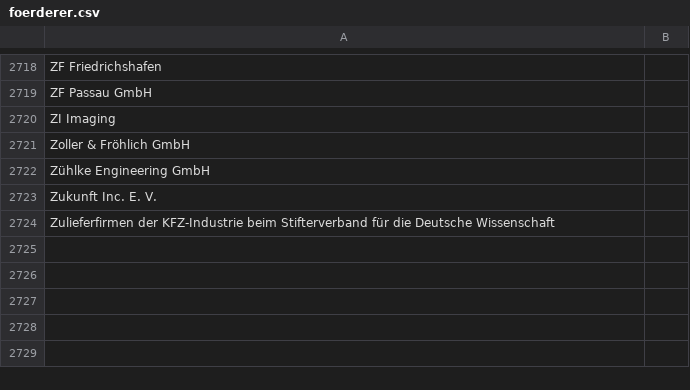
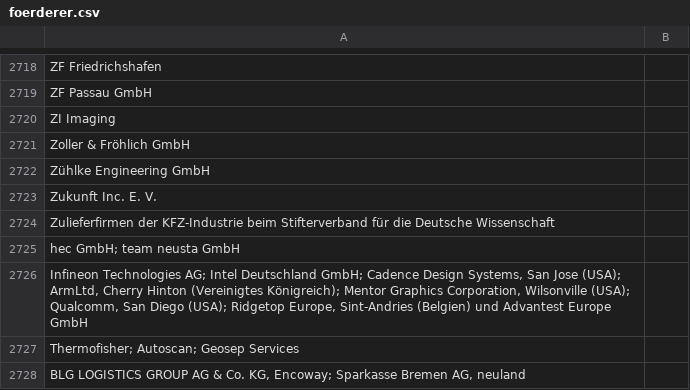
Before and after one commit to netAction/hochschulwatch, a CSV file: import/daten/foerderer.csv, drawn as a sheet; only a part is shown, gaps mark what is left out; the diff names each change by its address in the sheet, - before the commit and + after, or states it on an @@ line.

Commit message:
bremen 18
Bremen 18

```diff
--- a/import/daten/foerderer.csv
+++ b/import/daten/foerderer.csv
+row 2725: hec GmbH; team neusta GmbH
+row 2726: Infineon Technologies AG; Intel Deutschland GmbH; Cadence Design Systems, San Jose (USA); ArmLtd, Cherry Hinton (Vereinigtes Königreich); Mentor Graphics Corporation, Wilsonville (USA); Qualcomm, San Diego (USA); Ridgetop Europe, Sint-Andries (Belgien) und Advantest Europe GmbH
+row 2727: Thermofisher; Autoscan; Geosep Services
+row 2728: BLG LOGISTICS GROUP AG & Co. KG, Encoway; Sparkasse Bremen AG, neuland
```
Also changed, not shown: 5 other files.
